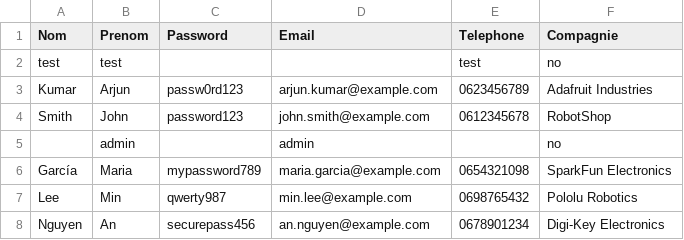
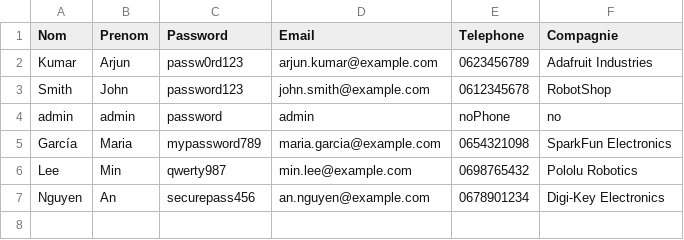
Before and after one commit to rimaboujenane/Robotix, a CSV file: Implémentation/Robotix/src/main/resources/data/fournisseur.csv, drawn as a sheet.

```diff
--- a/Implémentation/Robotix/src/main/resources/data/fournisseur.csv
+++ b/Implémentation/Robotix/src/main/resources/data/fournisseur.csv
@@ -1,6 +1,5 @@
 "Nom","Prenom","Password","Email","Telephone","Compagnie"
-"test","test","","","test","no"
 "Kumar","Arjun","passw0rd123","arjun.kumar@example.com","0623456789","Adafruit Industries"
 "Smith","John","password123","john.smith@example.com","0612345678","RobotShop"
-"","admin","","admin","","no"
+"admin","admin","password","admin","noPhone","no"
 "García","Maria","mypassword789","maria.garcia@example.com","0654321098","SparkFun Electronics"
```
Also changed, not shown: Implémentation/Robotix/src/main/resources/data/activites.csv, Implémentation/Robotix/src/main/resources/data/utilisateur.csv, 4 other files.
